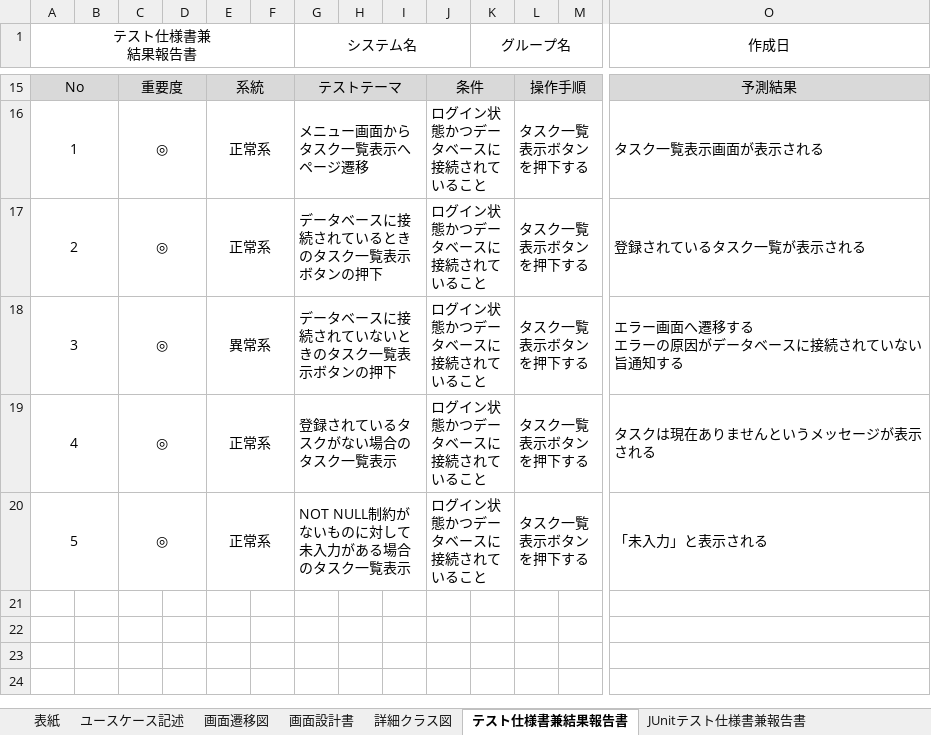
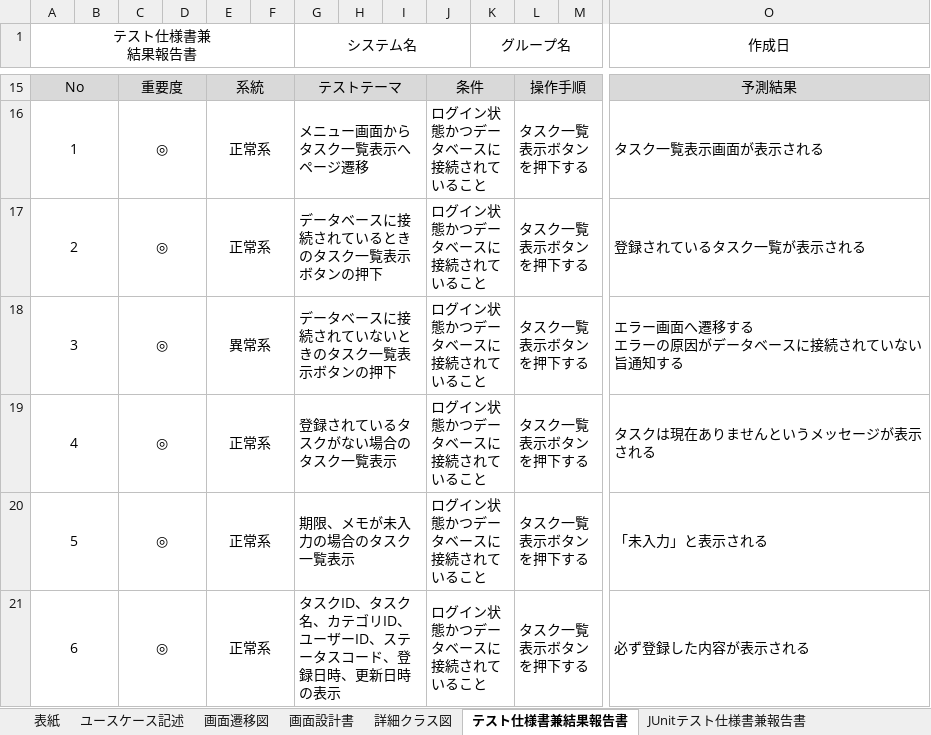
Before and after one commit to comsize-Furudate/taskUN, an Excel workbook: Documents/タスク一覧設計書.xlsx, sheet テスト仕様書兼結果報告書, drawn as a sheet; only a part is shown, gaps mark what is left out; values as stored, in another font and other column widths than the file's, no borders; rows hold the shown columns only; the diff names each change by its address in the sheet, - before the commit and + after, or states it on an @@ line.

Commit message:
タスク一覧設計書のテスト仕様書修正

```diff
--- a/Documents/タスク一覧設計書.xlsx (sheet テスト仕様書兼結果報告書)
+++ b/Documents/タスク一覧設計書.xlsx (sheet テスト仕様書兼結果報告書)
-G20 (システム名): NOT NULL制約がないものに対して未入力がある場合のタスク一覧表示
+G20 (システム名): 期限、メモが未入力の場合のタスク一覧表示
+row 21: 6 |  | ◎ |  | 正常系 |  | タスクID、タスク名、カテゴリID、ユーザーID、ステータスコード、登録日時、更新日時の表示 |  |  | ログイン状態かつデータベースに接続されていること |  | タスク一覧表示ボタンを押下する |  | 必ず登録した内容が表示される
```
